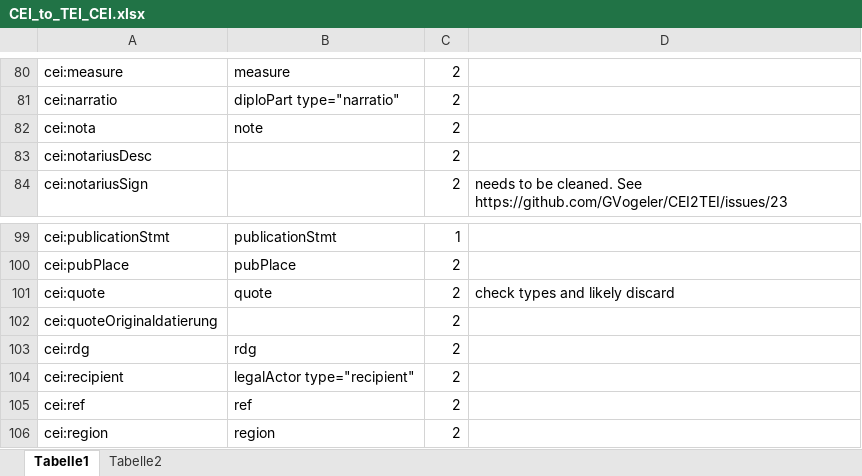
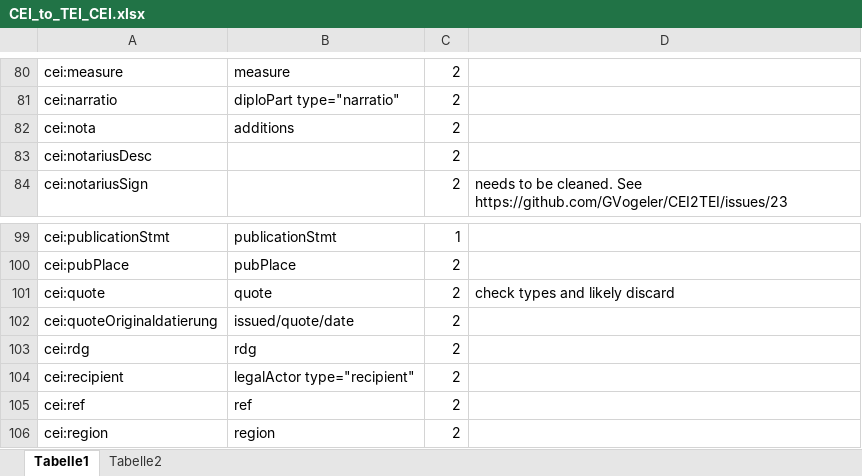
Before and after one commit to GVogeler/CEI2TEI, an Excel workbook: CEI_to_TEI_CEI.xlsx, sheet Tabelle1, drawn as a sheet; only a part is shown, gaps mark what is left out; values as stored, in another font and other column widths than the file's, no borders; the diff names each change by its address in the sheet, - before the commit and + after, or states it on an @@ line.

```diff
--- a/CEI_to_TEI_CEI.xlsx (sheet Tabelle1)
+++ b/CEI_to_TEI_CEI.xlsx (sheet Tabelle1)
-B82: note
+B82: additions
-B102: (empty)
+B102: issued/quote/date
```
Also changed, not shown: 3 other files.
